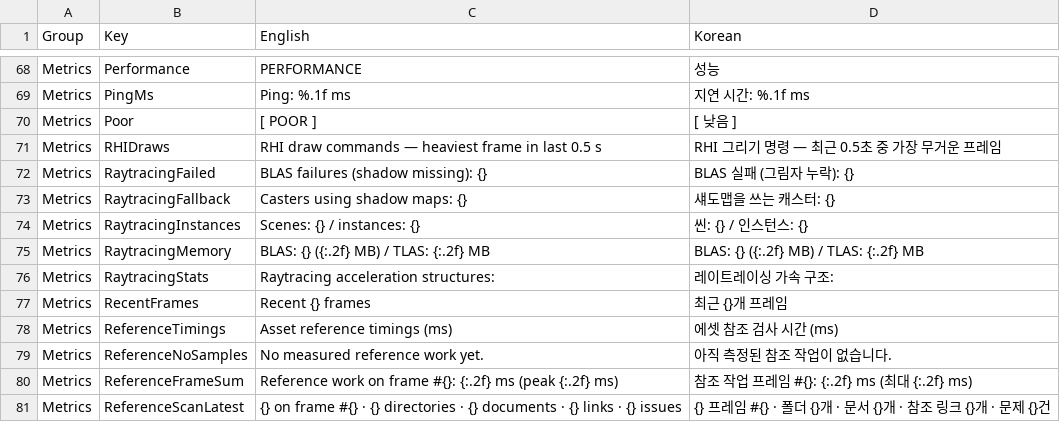
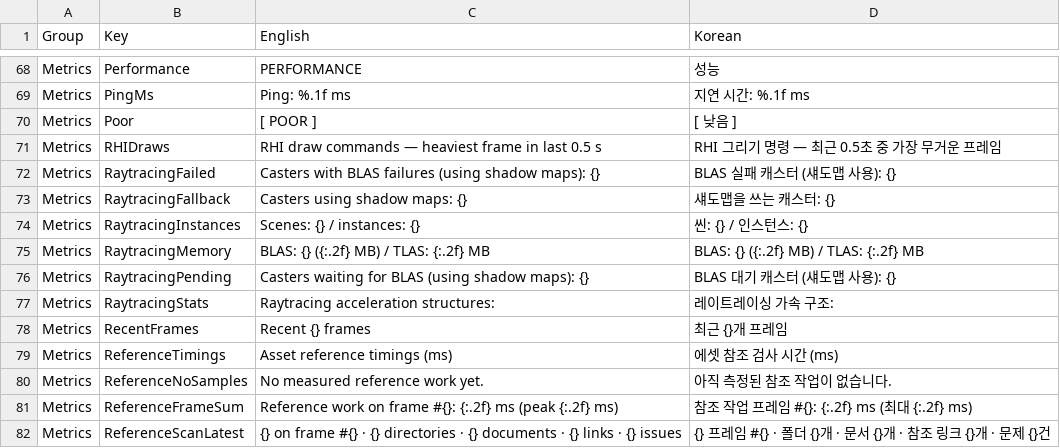
Before and after one commit to Bamtoliya/BamEngine, a CSV file: Editor/Resources/Data/Localization/Editor.Metrics.csv, drawn as a sheet; only a part is shown, gaps mark what is left out.

```diff
--- a/Editor/Resources/Data/Localization/Editor.Metrics.csv
+++ b/Editor/Resources/Data/Localization/Editor.Metrics.csv
@@ -71,3 +71,3 @@ Metrics,Poor,[ POOR ],[ 낮음 ]
 Metrics,RHIDraws,RHI draw commands — heaviest frame in last 0.5 s,RHI 그리기 명령 — 최근 0.5초 중 가장 무거운 프레임
-Metrics,RaytracingFailed,BLAS failures (shadow missing): {},BLAS 실패 (그림자 누락): {}
+Metrics,RaytracingFailed,Casters with BLAS failures (using shadow maps): {},BLAS 실패 캐스터 (섀도맵 사용): {}
 Metrics,RaytracingFallback,Casters using shadow maps: {},섀도맵을 쓰는 캐스터: {}
@@ -75,2 +75,3 @@ Metrics,RaytracingInstances,Scenes: {} / instances: {},씬: {} / 인스턴스: {
 Metrics,RaytracingMemory,BLAS: {} ({:.2f} MB) / TLAS: {:.2f} MB,BLAS: {} ({:.2f} MB) / TLAS: {:.2f} MB
+Metrics,RaytracingPending,Casters waiting for BLAS (using shadow maps): {},BLAS 대기 캐스터 (섀도맵 사용): {}
 Metrics,RaytracingStats,Raytracing acceleration structures:,레이트레이싱 가속 구조:
```
Also changed, not shown: 13 other files.
